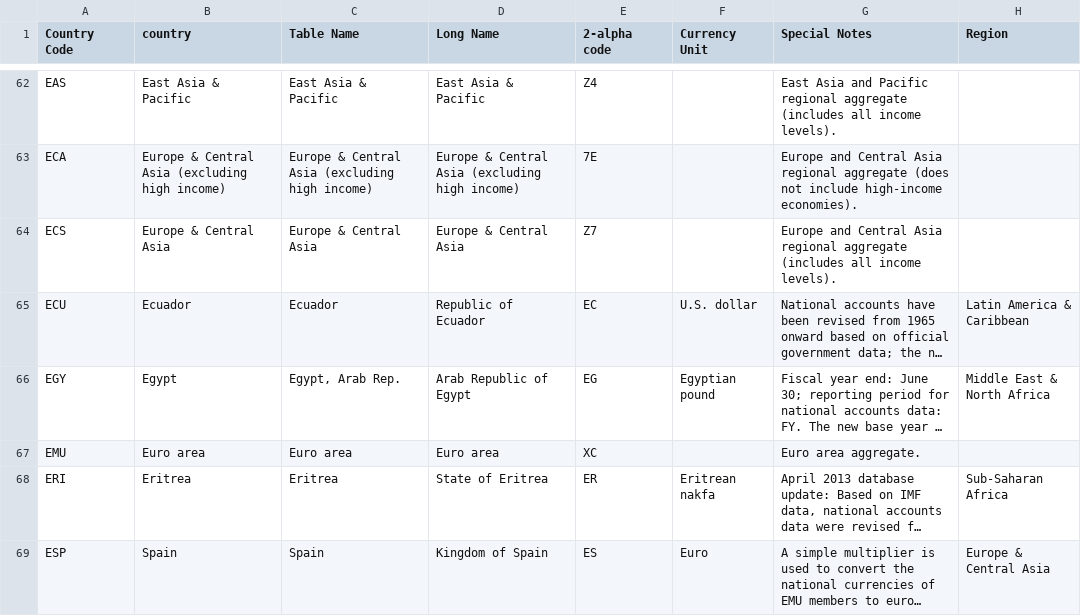
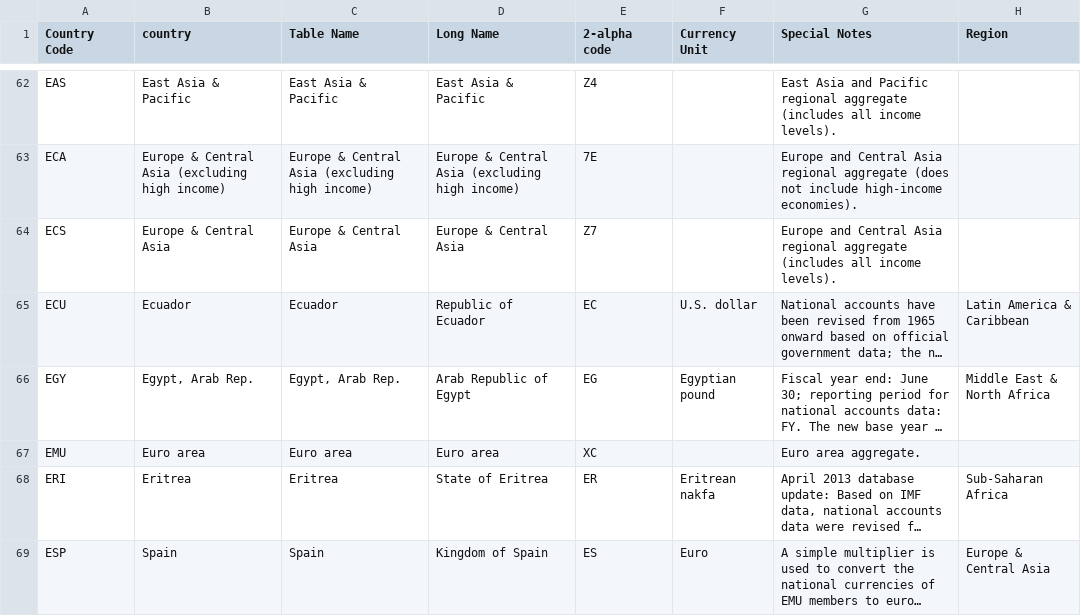
Before and after one commit to acrola/WorkShopDS, a CSV file: raw_data/DB_Data/WDI_Country.csv, drawn as a sheet; only a part is shown, gaps mark what is left out; long unchanged cells end in …; the diff names each change by its address in the sheet, - before the commit and + after, or states it on an @@ line.

```diff
--- a/raw_data/DB_Data/WDI_Country.csv
+++ b/raw_data/DB_Data/WDI_Country.csv
-B66 (country): Egypt
+B66 (country): Egypt, Arab Rep.
```
Also changed, not shown: raw_data/Labels/Happy_Planet_Index_Data_2005.csv, raw_data/Labels/Happy_Planet_Index_Data_2006.csv, 36 other files.
